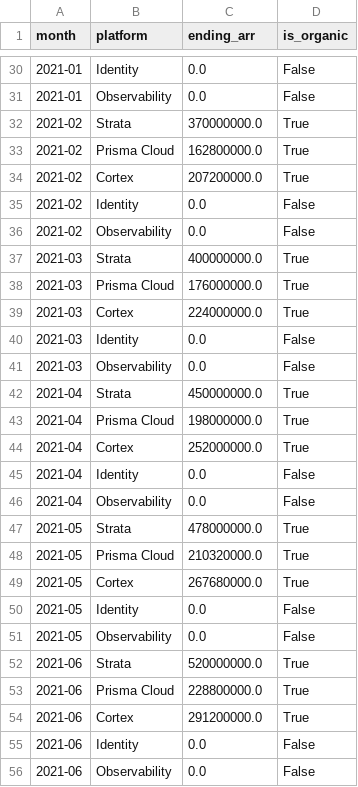
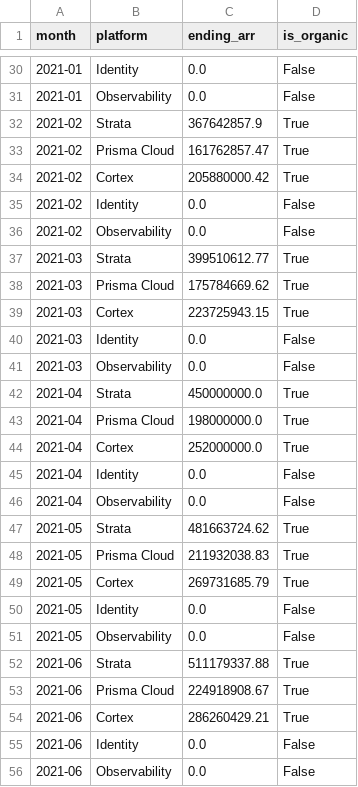
Before and after one commit to pranavnair456/pathfinder-panw-fpa, a CSV file: data/raw/_arr_history.csv, drawn as a sheet; only a part is shown, gaps mark what is left out; the diff covers the shown part only.

```diff
--- a/data/raw/_arr_history.csv
+++ b/data/raw/_arr_history.csv
@@ -31,10 +31,10 @@ month,platform,ending_arr,is_organic
 2021-01,Observability,0.0,False
-2021-02,Strata,370000000.0,True
-2021-02,Prisma Cloud,162800000.0,True
-2021-02,Cortex,207200000.0,True
+2021-02,Strata,367642857.9,True
+2021-02,Prisma Cloud,161762857.47,True
+2021-02,Cortex,205880000.42,True
 2021-02,Identity,0.0,False
 2021-02,Observability,0.0,False
-2021-03,Strata,400000000.0,True
-2021-03,Prisma Cloud,176000000.0,True
-2021-03,Cortex,224000000.0,True
+2021-03,Strata,399510612.77,True
+2021-03,Prisma Cloud,175784669.62,True
+2021-03,Cortex,223725943.15,True
 2021-03,Identity,0.0,False
@@ -46,10 +46,10 @@ month,platform,ending_arr,is_organic
 2021-04,Observability,0.0,False
-2021-05,Strata,478000000.0,True
-2021-05,Prisma Cloud,210320000.0,True
-2021-05,Cortex,267680000.0,True
+2021-05,Strata,481663724.62,True
+2021-05,Prisma Cloud,211932038.83,True
+2021-05,Cortex,269731685.79,True
 2021-05,Identity,0.0,False
 2021-05,Observability,0.0,False
-2021-06,Strata,520000000.0,True
-2021-06,Prisma Cloud,228800000.0,True
-2021-06,Cortex,291200000.0,True
+2021-06,Strata,511179337.88,True
+2021-06,Prisma Cloud,224918908.67,True
+2021-06,Cortex,286260429.21,True
 2021-06,Identity,0.0,False
```
Also changed, not shown: 132 edited cells elsewhere in this file, data/raw/fact_financials.csv, data/raw/fact_plan.csv, 12 other files.
